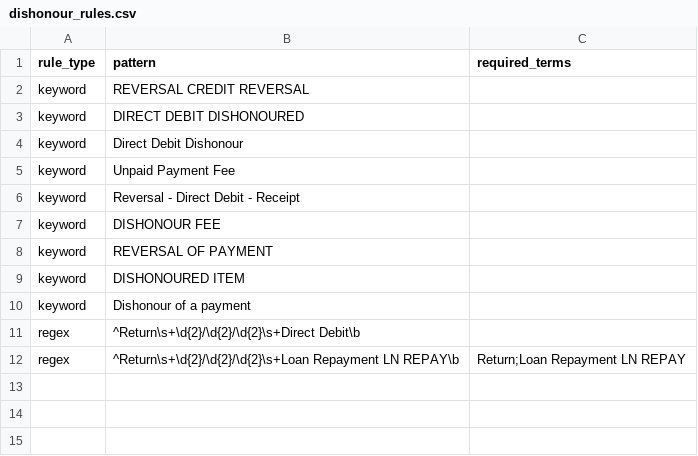
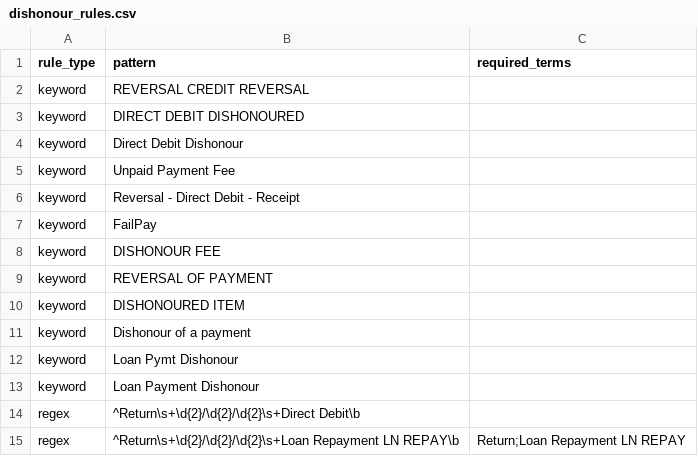
Before and after one commit to EliamZhang/ServiFlow-AI, a CSV file: dishonour_classification_engine/resources/dishonour_rules.csv, drawn as a sheet; the diff names each change by its address in the sheet, - before the commit and + after, or states it on an @@ line.

```diff
--- a/dishonour_classification_engine/resources/dishonour_rules.csv
+++ b/dishonour_classification_engine/resources/dishonour_rules.csv
+row 7: keyword | FailPay
+row 12: keyword | Loan Pymt Dishonour
+row 13: keyword | Loan Payment Dishonour
```
Also changed, not shown: 5 other files.
